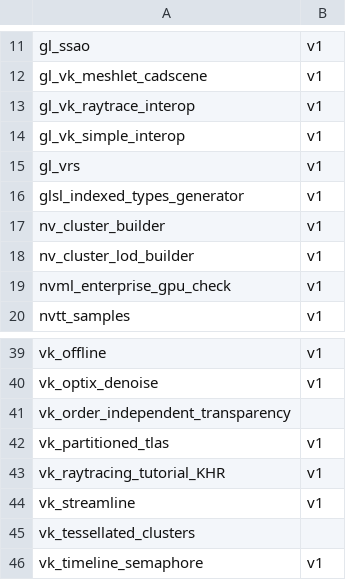
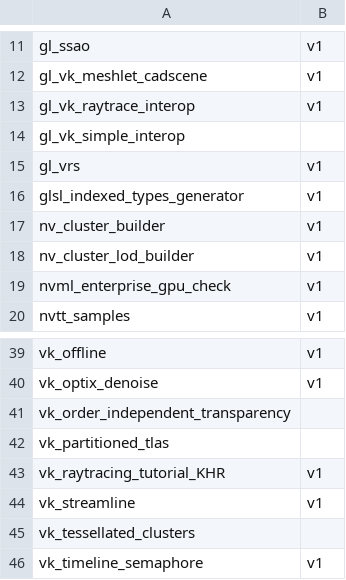
Before and after one commit to nvpro-samples/build_all, a CSV file: project_data.csv, drawn as a sheet; only a part is shown, gaps mark what is left out.

Commit message:
gl_vk_simple_interop and vk_partitioned_tlas have been ported to nvpro_core2

```diff
--- a/project_data.csv
+++ b/project_data.csv
@@ -13,3 +13,3 @@ gl_vk_meshlet_cadscene,v1
 gl_vk_raytrace_interop,v1
-gl_vk_simple_interop,v1
+gl_vk_simple_interop,
 gl_vrs,v1
@@ -41,3 +41,3 @@ vk_optix_denoise,v1
 vk_order_independent_transparency,
-vk_partitioned_tlas,v1
+vk_partitioned_tlas,
 vk_raytracing_tutorial_KHR,v1
```
